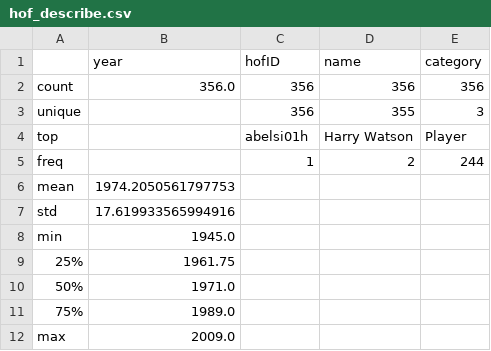
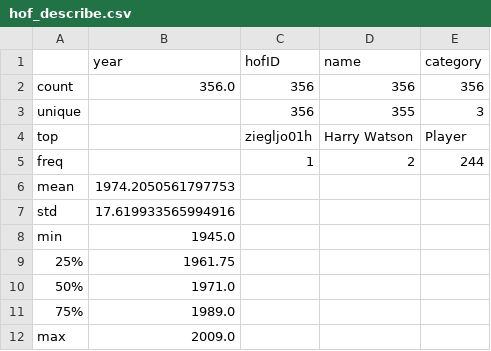
Before and after one commit to Nathan-Pinheiro/AC_hockey_predictions, a CSV file: data_analysis/describes/hof_describe.csv, drawn as a sheet.

```diff
--- a/data_analysis/describes/hof_describe.csv
+++ b/data_analysis/describes/hof_describe.csv
@@ -3,3 +3,3 @@ count,356.0,356,356,356
 unique,,356,355,3
-top,,abelsi01h,Harry Watson,Player
+top,,ziegljo01h,Harry Watson,Player
 freq,,1,2,244
```
Also changed, not shown: data_analysis/describes/coaches_describe.csv, data_analysis/describes/master_describe.csv, 31 other files.
